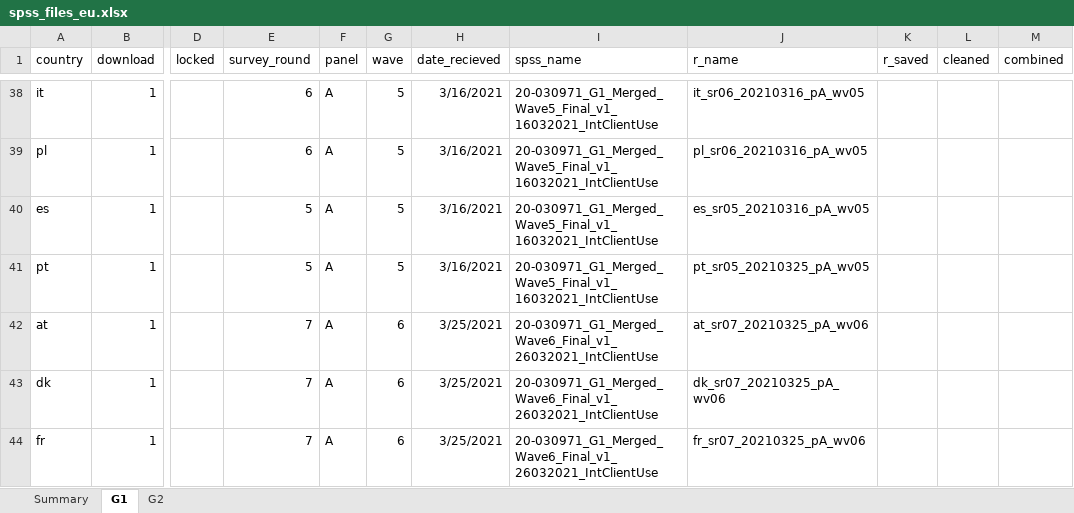
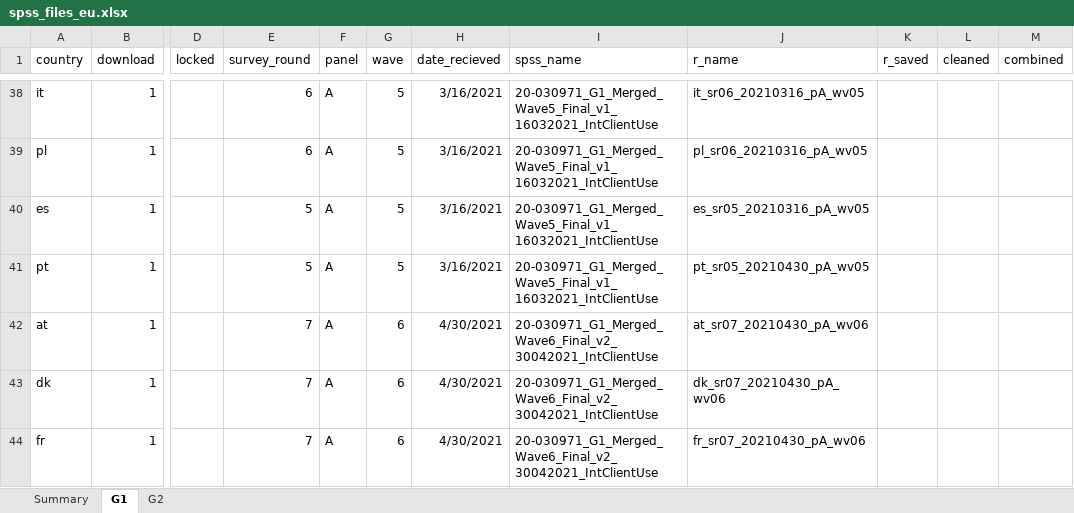
Before and after one commit to jarvisc1/comix_data_clean, an Excel workbook: data/spss_files_eu.xlsx, sheet G1, drawn as a sheet; only a part is shown, gaps mark what is left out; values as stored, in another font and other column widths than the file's, no borders; the diff covers the shown part only; the diff names each change by its address in the sheet, - before the commit and + after, or states it on an @@ line.

```diff
--- a/data/spss_files_eu.xlsx (sheet G1)
+++ b/data/spss_files_eu.xlsx (sheet G1)
-J41 (r_name): pt_sr05_20210325_pA_wv05
+J41 (r_name): pt_sr05_20210430_pA_wv05
-H42:H44 (date_recieved): 3/25/2021
+H42:H44 (date_recieved): 4/30/2021
-I42:I44 (spss_name): 20-030971_G1_Merged_Wave6_Final_v1_26032021_IntClientUse
+I42:I44 (spss_name): 20-030971_G1_Merged_Wave6_Final_v2_30042021_IntClientUse
-J42 (r_name): at_sr07_20210325_pA_wv06
+J42 (r_name): at_sr07_20210430_pA_wv06
-J43 (r_name): dk_sr07_20210325_pA_wv06
+J43 (r_name): dk_sr07_20210430_pA_wv06
-J44 (r_name): fr_sr07_20210325_pA_wv06
+J44 (r_name): fr_sr07_20210430_pA_wv06
```
Also changed, not shown: 7 added rows and 12 edited cells elsewhere in this sheet, sheet G2, formulas that keep their value, hidden cells.
